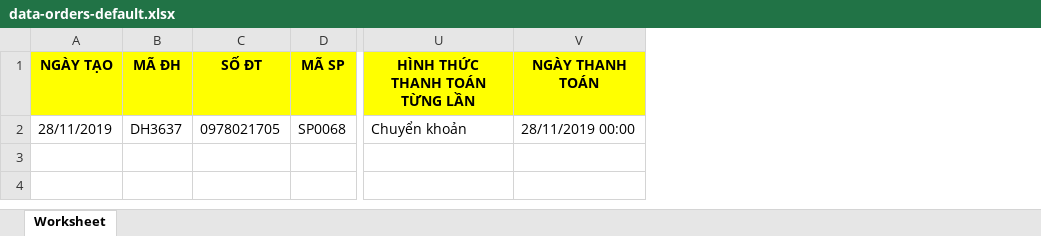
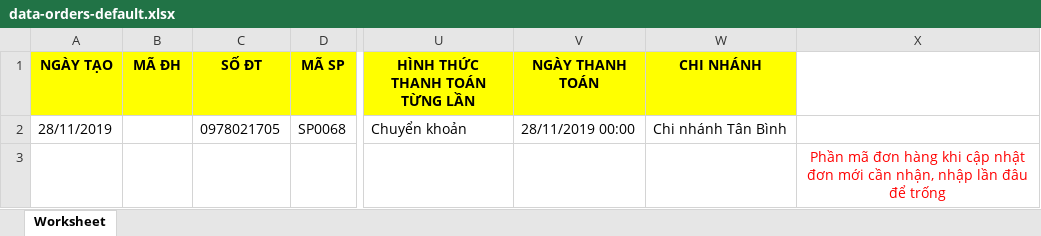
Before and after one commit to quangvv-dev/Spa, an Excel workbook: public/default/data-orders-default.xlsx, sheet Worksheet, drawn as a sheet; only a part is shown, gaps mark what is left out; values as stored, in another font and other column widths than the file's, no borders; rows hold the shown columns only; the diff names each change by its address in the sheet, - before the commit and + after, or states it on an @@ line.

Commit message:
orders

```diff
--- a/public/default/data-orders-default.xlsx (sheet Worksheet)
+++ b/public/default/data-orders-default.xlsx (sheet Worksheet)
+column W (CHI NHÁNH), row 2: Chi nhánh Tân Bình
+column X, empty
-B2 (MÃ ĐH): DH3637
+B2 (MÃ ĐH): (empty)
+row 3:  |  |  |  |  |  |  | Phần mã đơn hàng khi cập nhật đơn mới cần nhận, nhập lần đâu để trống
```
Also changed, not shown: 4 other files.
